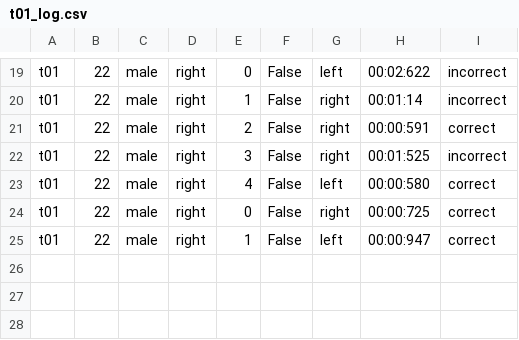
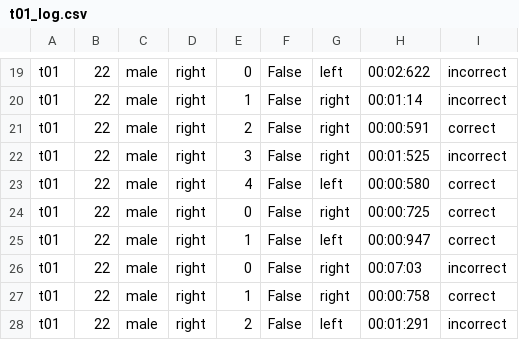
Before and after one commit to marteroel/Inverted-head-rotation-accuracy-test, a CSV file: Side accuracy head rotation task/Logs/t01_log.csv, drawn as a sheet; only a part is shown, gaps mark what is left out; the diff names each change by its address in the sheet, - before the commit and + after, or states it on an @@ line.

```diff
--- a/Side accuracy head rotation task/Logs/t01_log.csv
+++ b/Side accuracy head rotation task/Logs/t01_log.csv
+row 26: t01 | 22 | male | right | 0 | False | right | 00:07:03 | incorrect
+row 27: t01 | 22 | male | right | 1 | False | right | 00:00:758 | correct
+row 28: t01 | 22 | male | right | 2 | False | left | 00:01:291 | incorrect
```
Also changed, not shown: Side accuracy head rotation task/Logs/subject ID_log.csv, 13 other files.
